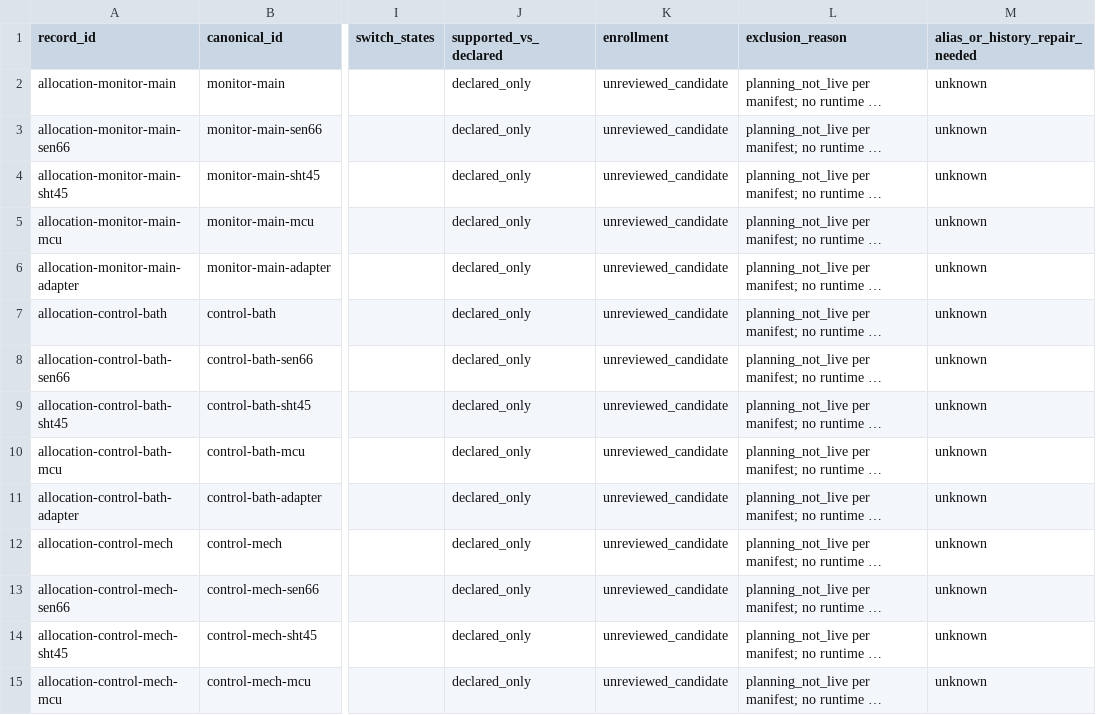
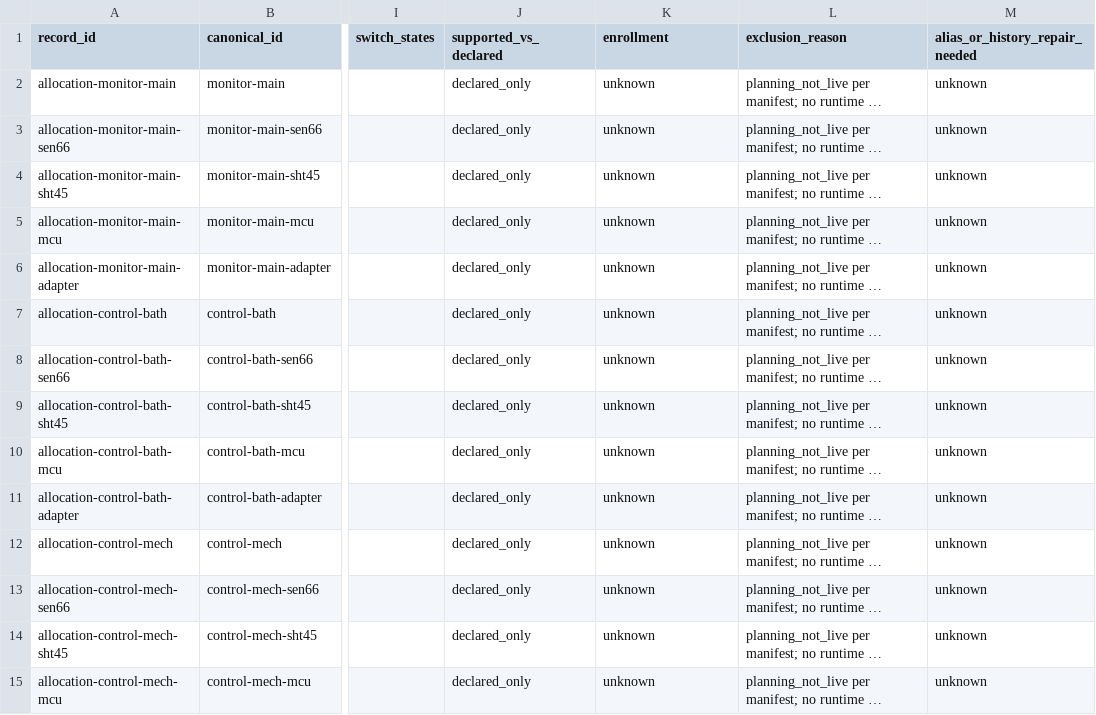
Before and after one commit to ImpressiveLLC/FaceoftheCabin, a CSV file: docs/governance/evidence/w101-census-2026-10-26/census.csv, drawn as a sheet; only a part is shown, gaps mark what is left out; long unchanged cells end in …; the diff covers the shown part only; the diff names each change by its address in the sheet, - before the commit and + after, or states it on an @@ line.

```diff
--- a/docs/governance/evidence/w101-census-2026-10-26/census.csv
+++ b/docs/governance/evidence/w101-census-2026-10-26/census.csv
-K2:K15 (enrollment): unreviewed_candidate
+K2:K15 (enrollment): unknown
```
Also changed, not shown: 80 edited cells elsewhere in this file, 2 other files.
